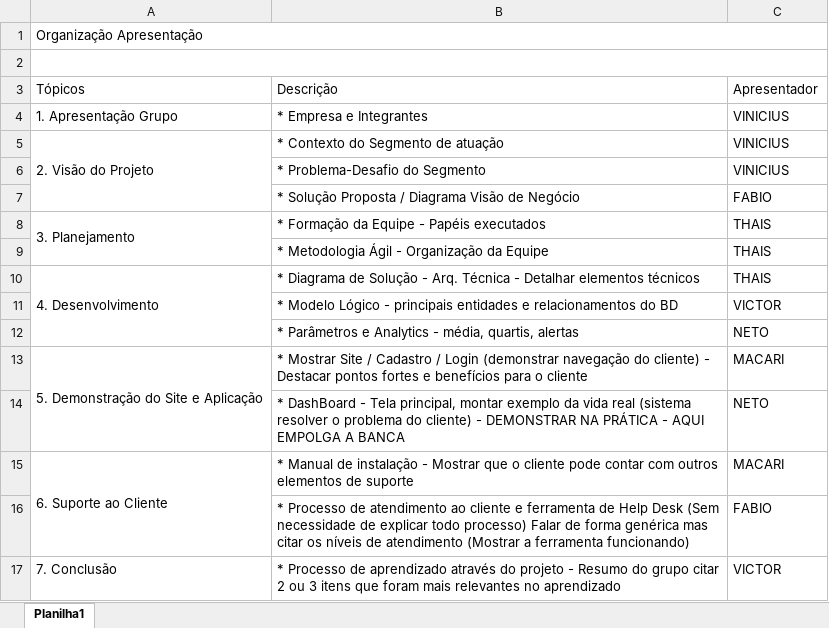
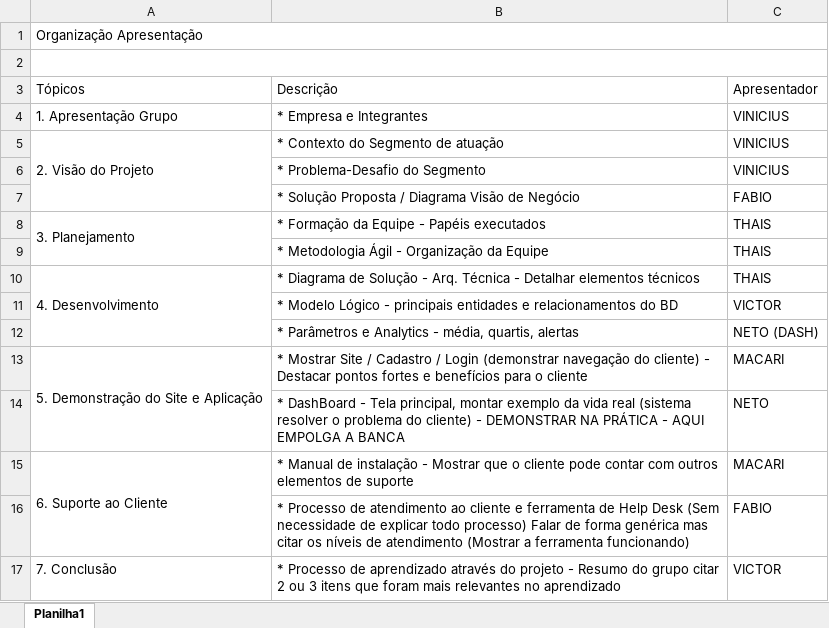
Before and after one commit to OrchisSystems/Documenta-o, an Excel workbook: apresentação/Organização_Apresentação.xlsx, sheet Planilha1, drawn as a sheet; values as stored, in another font and other column widths than the file's, no cell formats; the diff names each change by its address in the sheet, - before the commit and + after, or states it on an @@ line.

```diff
--- a/apresentação/Organização_Apresentação.xlsx (sheet Planilha1)
+++ b/apresentação/Organização_Apresentação.xlsx (sheet Planilha1)
-C12: NETO
+C12: NETO (DASH)
```
Also changed, not shown: cell formats, 4 other files.
